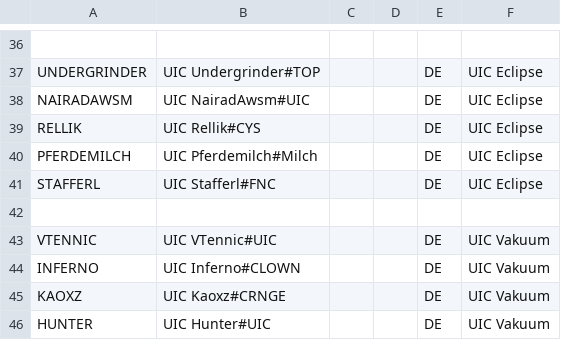
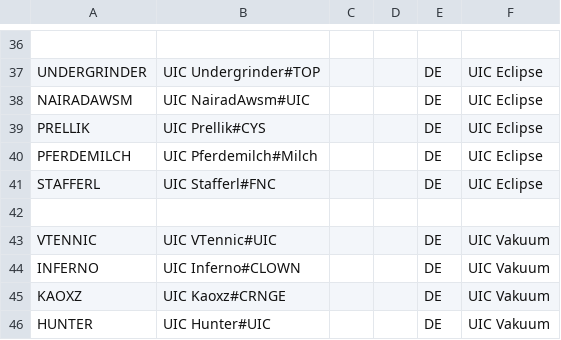
Before and after one commit to UICMaster/UIC_ANALYSIS_FRONTEND, a CSV file: data/players.csv, drawn as a sheet; only a part is shown, gaps mark what is left out.

```diff
--- a/data/players.csv
+++ b/data/players.csv
@@ -38,3 +38,3 @@ UNDERGRINDER,UIC Undergrinder#TOP,,,DE,UIC Eclipse
 NAIRADAWSM,UIC NairadAwsm#UIC,,,DE,UIC Eclipse
-RELLIK,UIC Rellik#CYS,,,DE,UIC Eclipse
+PRELLIK,UIC Prellik#CYS,,,DE,UIC Eclipse
 PFERDEMILCH,UIC Pferdemilch#Milch,,,DE,UIC Eclipse
```
